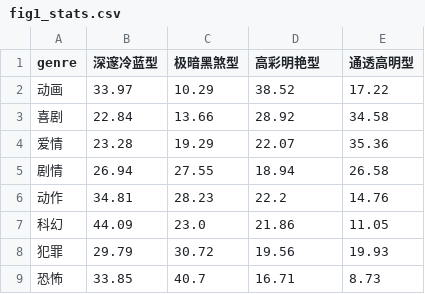
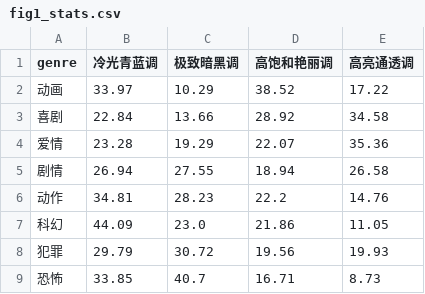
Before and after one commit to Leo-luxy/poster-palette, a CSV file: outputs/b/fig1_stats.csv, drawn as a sheet.

```diff
--- a/outputs/b/fig1_stats.csv
+++ b/outputs/b/fig1_stats.csv
@@ -1,2 +1,2 @@
-genre,深邃冷蓝型,极暗黑煞型,高彩明艳型,通透高明型
+genre,冷光青蓝调,极致暗黑调,高饱和艳丽调,高亮通透调
 动画,33.97,10.29,38.52,17.22
```
Also changed, not shown: 6 other files.
